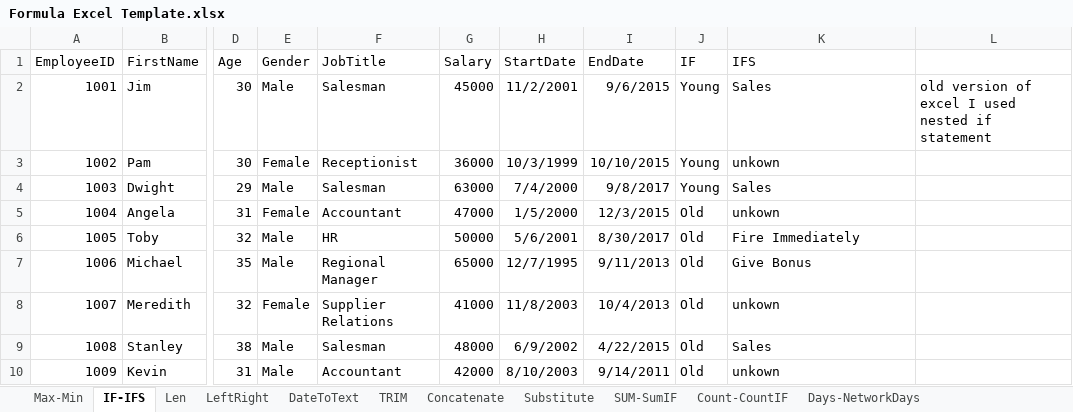
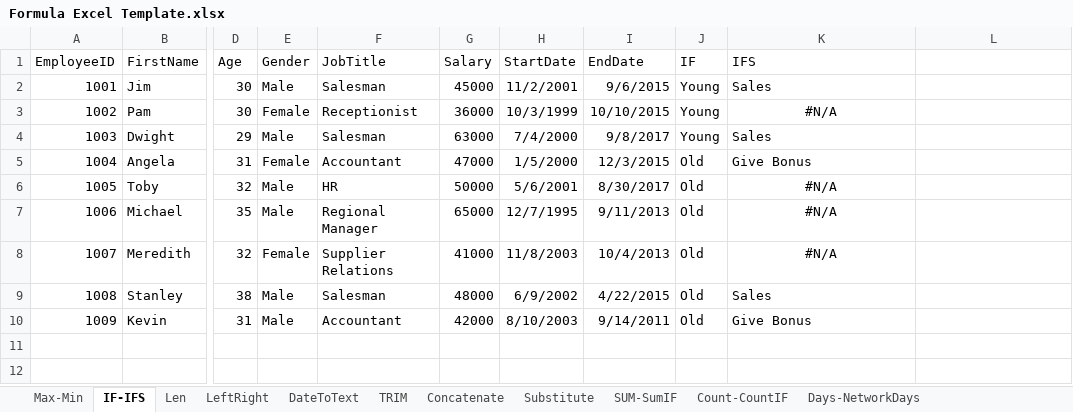
Before and after one commit to AhmedJoshuaHassan/excel-analytics-practice, an Excel workbook: Formula Excel Template.xlsx, sheet IF-IFS, drawn as a sheet; only a part is shown, gaps mark what is left out; values as stored, in another font and other column widths than the file's, no borders; the diff names each change by its address in the sheet, - before the commit and + after, or states it on an @@ line.

```diff
--- a/Formula Excel Template.xlsx (sheet IF-IFS)
+++ b/Formula Excel Template.xlsx (sheet IF-IFS)
-L2: old version of excel I used nested if statement
+L2: (empty)
-K3 (IFS): unkown
+K3 (IFS): #N/A
-K3 alignment: left
+K3 alignment: center
-K5 (IFS): unkown
+K5 (IFS): Give Bonus
-K6 (IFS): Fire Immediately
+K6 (IFS): #N/A
-K6:K8 alignment: left
+K6:K8 alignment: center
-K7 (IFS): Give Bonus
+K7 (IFS): #N/A
-K8 (IFS): unkown
+K8 (IFS): #N/A
-K10 (IFS): unkown
+K10 (IFS): Give Bonus
```
Also changed, not shown: formulas that keep their value, 2 other files.
